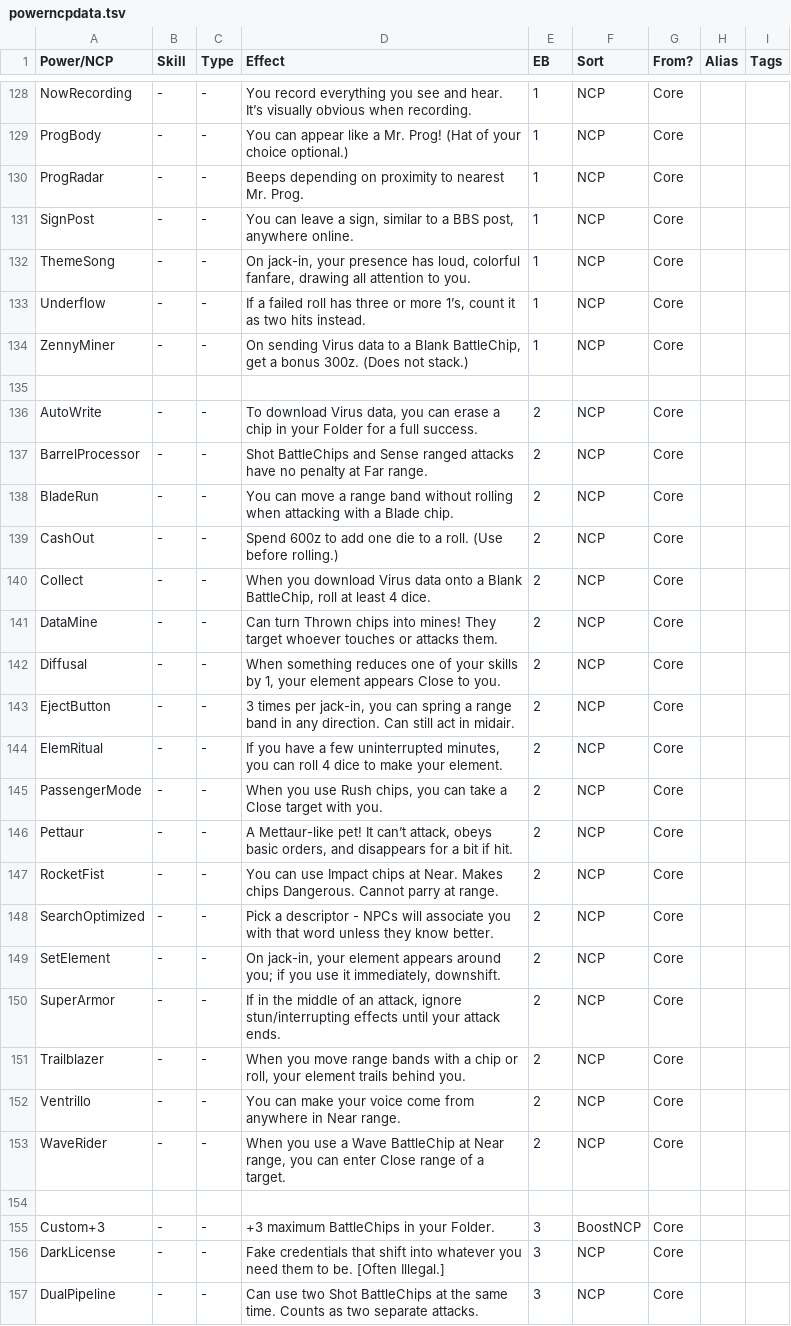
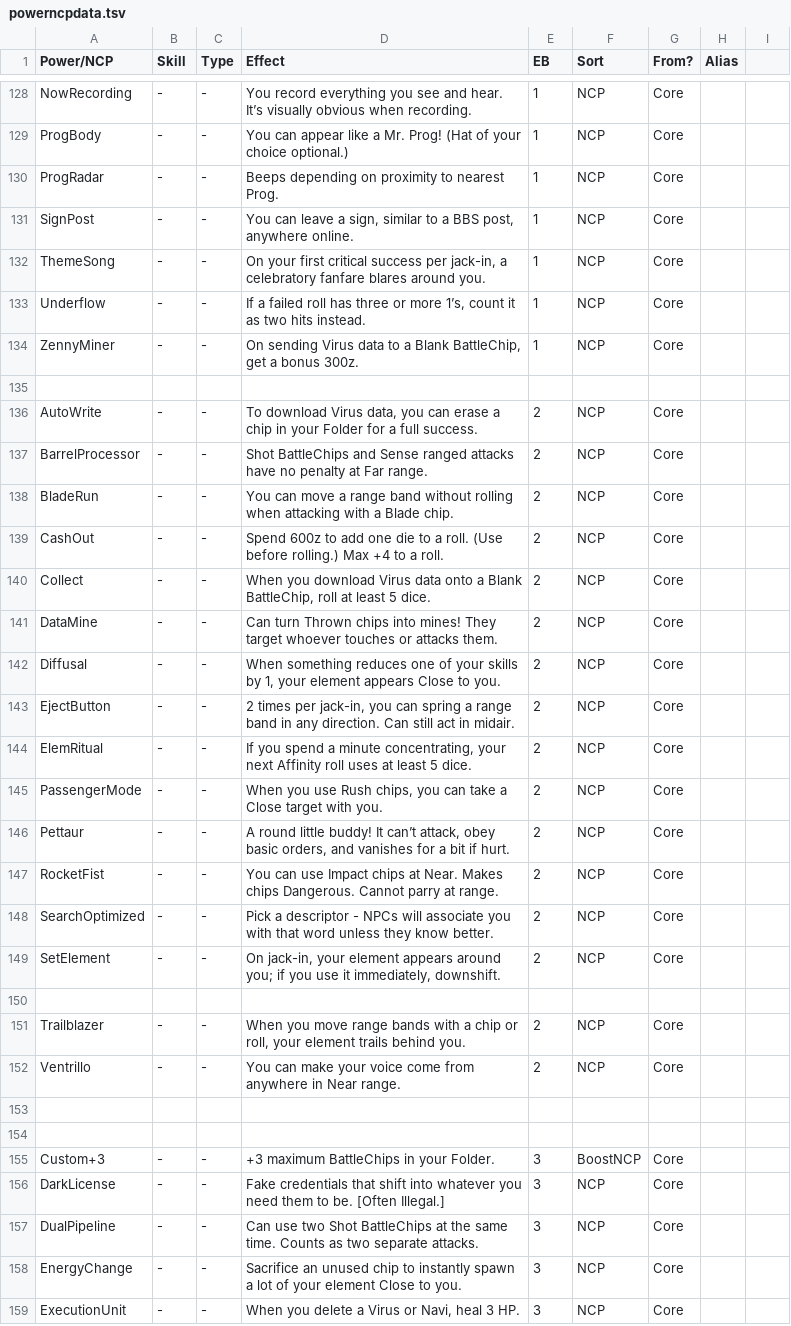
Before and after one commit to gskbladez/PROGBOT_CODE_DUMP, a TSV file: powerncpdata.tsv, drawn as a sheet; only a part is shown, gaps mark what is left out; the shorter side is filled out with more unchanged rows; the diff covers the shown part only.

```diff
--- a/powerncpdata.tsv
+++ b/powerncpdata.tsv
@@ -1 +1 @@
-Power/NCP	Skill	Type	Effect	EB	Sort	From?	Alias	Tags
+Power/NCP	Skill	Type	Effect	EB	Sort	From?	Alias
@@ -130 +130 @@ ProgBody	-	-	You can appear like a Mr. Prog! (Hat of your choice optional.)	1	NC
-ProgRadar	-	-	Beeps depending on proximity to nearest Mr. Prog.	1	NCP	Core		
+ProgRadar	-	-	Beeps depending on proximity to nearest Prog.	1	NCP	Core	
@@ -132 +132 @@ SignPost	-	-	You can leave a sign, similar to a BBS post, anywhere online.	1	NCP
-ThemeSong	-	-	On jack-in, your presence has loud, colorful fanfare, drawing all attention to you.	1	NCP	Core		
+ThemeSong	-	-	On your first critical success per jack-in, a celebratory fanfare blares around you.	1	NCP	Core	
@@ -134 +134 @@ Underflow	-	-	If a failed roll has three or more 1’s, count it as two hits ins
-ZennyMiner	-	-	On sending Virus data to a Blank BattleChip, get a bonus 300z. (Does not stack.)	1	NCP	Core		
+ZennyMiner	-	-	On sending Virus data to a Blank BattleChip, get a bonus 300z.	1	NCP	Core	
@@ -139,2 +139,2 @@ BladeRun	-	-	You can move a range band without rolling when attacking with a Bla
-CashOut	-	-	Spend 600z to add one die to a roll. (Use before rolling.)	2	NCP	Core		
-Collect	-	-	When you download Virus data onto a Blank BattleChip, roll at least 4 dice.	2	NCP	Core		
+CashOut	-	-	Spend 600z to add one die to a roll. (Use before rolling.) Max +4 to a roll.	2	NCP	Core	
+Collect	-	-	When you download Virus data onto a Blank BattleChip, roll at least 5 dice.	2	NCP	Core	
@@ -143,2 +143,2 @@ Diffusal	-	-	When something reduces one of your skills by 1, your element appear
-EjectButton	-	-	3 times per jack-in, you can spring a range band in any direction. Can still act in midair.	2	NCP	Core		
-ElemRitual	-	-	If you have a few uninterrupted minutes, you can roll 4 dice to make your element.	2	NCP	Core		
+EjectButton	-	-	2 times per jack-in, you can spring a range band in any direction. Can still act in midair.	2	NCP	Core	
+ElemRitual	-	-	If you spend a minute concentrating, your next Affinity roll uses at least 5 dice.	2	NCP	Core	
@@ -146 +146 @@ PassengerMode	-	-	When you use Rush chips, you can take a Close target with you.
-Pettaur	-	-	A Mettaur-like pet! It can’t attack, obeys basic orders, and disappears for a bit if hit.	2	NCP	Core		
+Pettaur	-	-	A round little buddy! It can’t attack, obey basic orders, and vanishes for a bit if hurt.	2	NCP	Core	
@@ -150 +150 @@ SetElement	-	-	On jack-in, your element appears around you; if you use it immedi
-SuperArmor	-	-	If in the middle of an attack, ignore stun/interrupting effects until your attack ends.	2	NCP	Core		
+							
@@ -153 +153 @@ Ventrillo	-	-	You can make your voice come from anywhere in Near range.	2	NCP	Co
-WaveRider	-	-	When you use a Wave BattleChip at Near range, you can enter Close range of a target.	2	NCP	Core		
+							
```
Also changed, not shown: 10 added rows, 2 removed rows and 111 edited cells elsewhere in this file, chipdata.tsv, virusdata.tsv, 1 other file.
